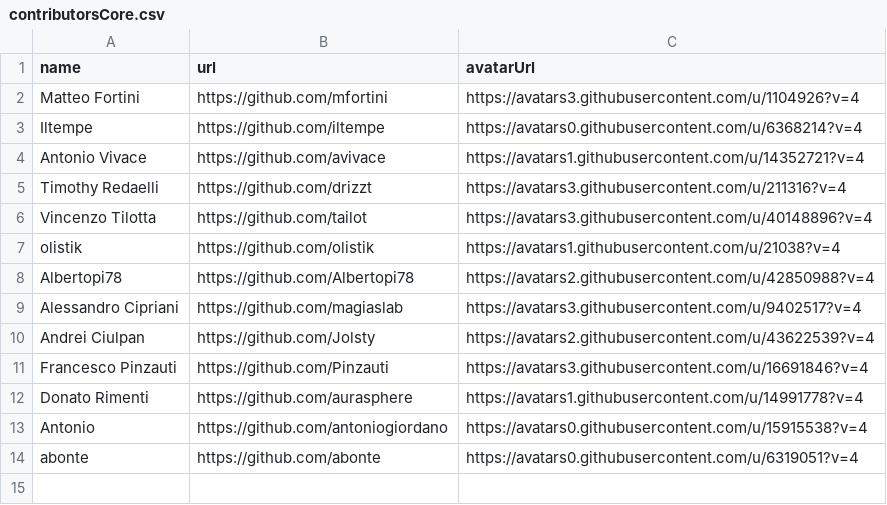
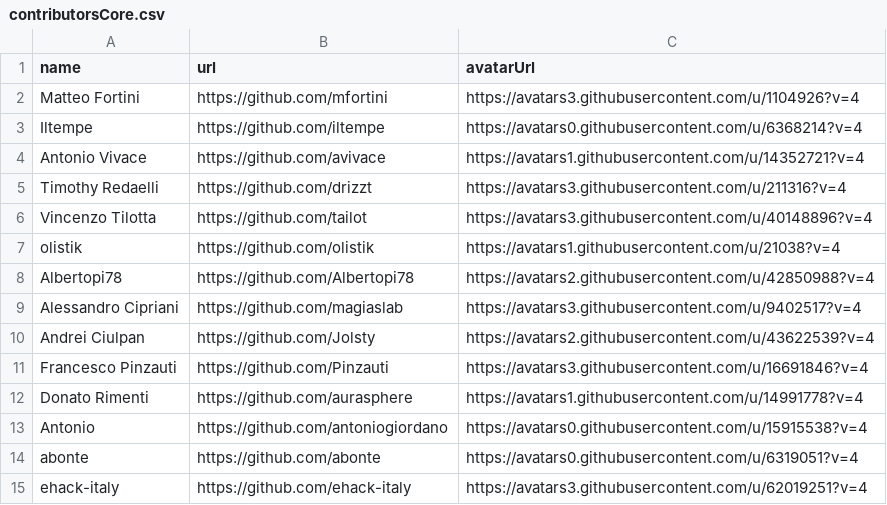
Before and after one commit to emergenzeHack/europehelp.info_data, a CSV file: contributorsCore.csv, drawn as a sheet; the diff names each change by its address in the sheet, - before the commit and + after, or states it on an @@ line.

Commit message:
Aggiorno contributori

```diff
--- a/contributorsCore.csv
+++ b/contributorsCore.csv
+row 15: ehack-italy | https://github.com/ehack-italy | https://avatars3.githubusercontent.com/u/62019251?v=4
```
